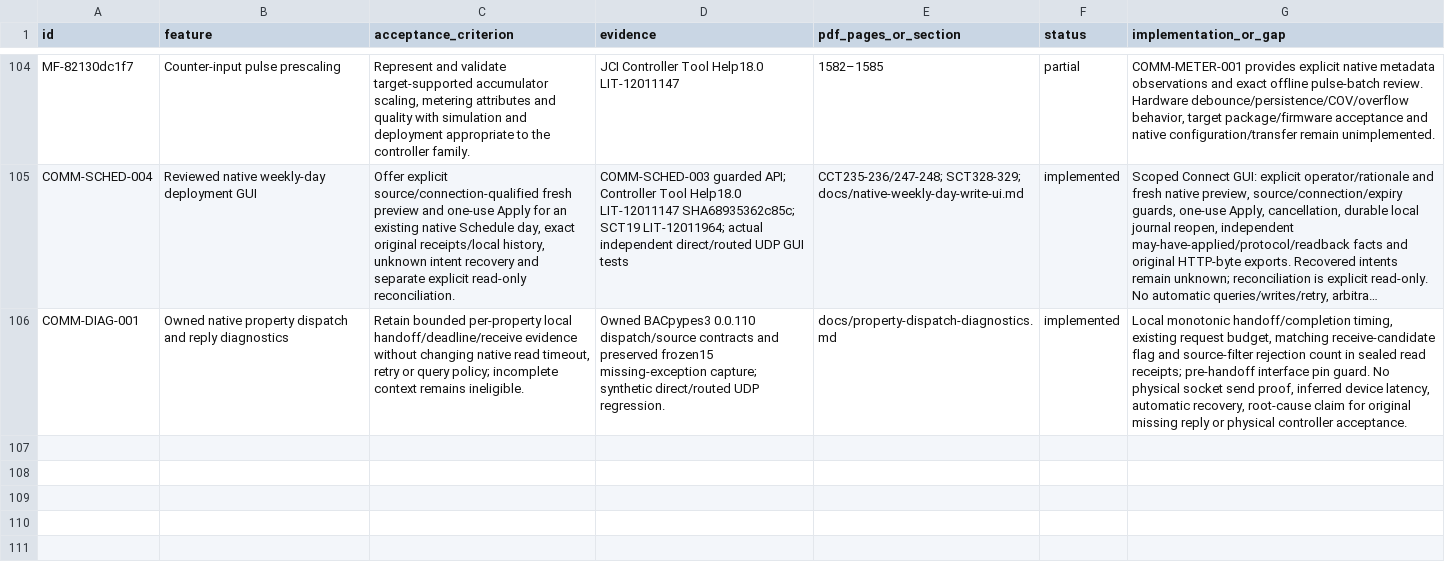
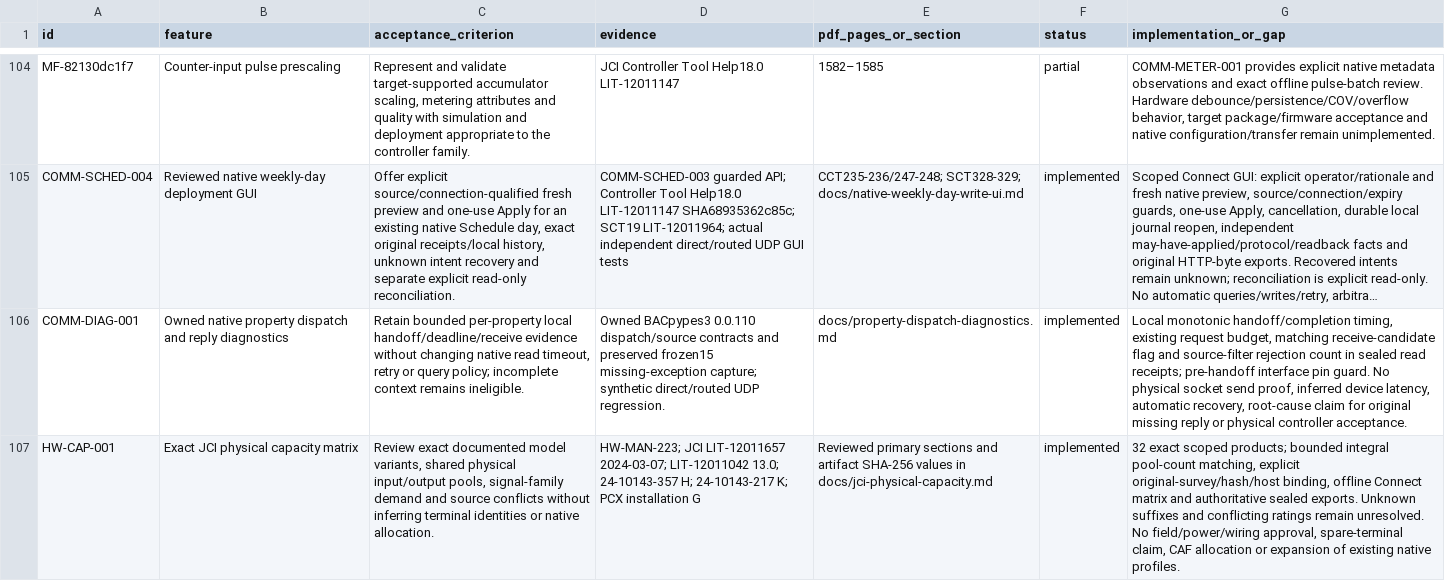
Before and after one commit to JimBoHa/BMS_Programming_Tool, a CSV file: docs/FEATURE_REQUIREMENTS.csv, drawn as a sheet; only a part is shown, gaps mark what is left out; long unchanged cells end in …; the diff names each change by its address in the sheet, - before the commit and + after, or states it on an @@ line.

Commit message:
Add exact source-bound JCI physical capacity reviews

```diff
--- a/docs/FEATURE_REQUIREMENTS.csv
+++ b/docs/FEATURE_REQUIREMENTS.csv
+row 107: HW-CAP-001 | Exact JCI physical capacity matrix | Review exact documented model variants, shared physical input/output pools, signal-family demand and source conflicts without inferring terminal identities or native allocation. | HW-MAN-223; JCI LIT-12011657 2024-03-07; LIT-12011042 13.0; 24-10143-357 H; 24-10143-217 K; PCX installation G | Reviewed primary sections and artifact SHA-256 values in docs/jci-physical-capacity.md | implemented | 32 exact scoped products; bounded integral pool-count matching, explicit original-survey/hash/host binding, offline Connect matrix and authoritative sealed exports. Unknown suffixes and conflicting ratings remain unresolved. No field/power/wiring approval, spare-terminal claim, CAF allocation or expansion of existing native profiles.
```
Also changed, not shown: 11 other files.
